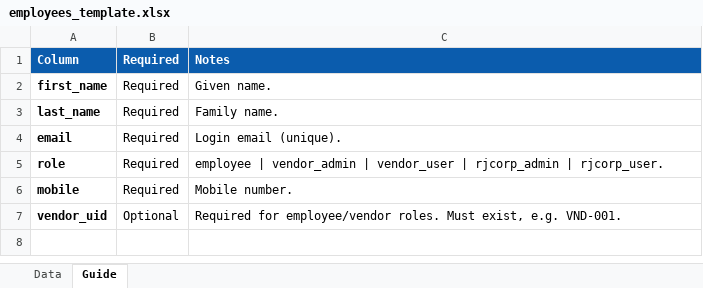
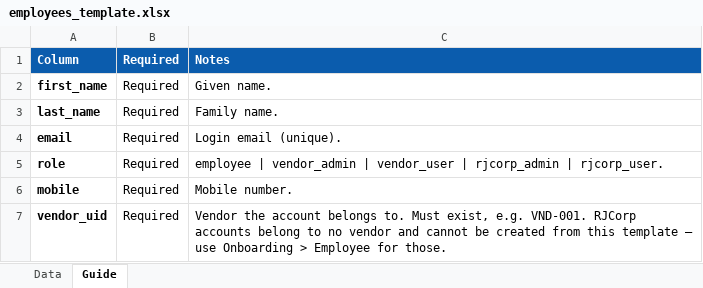
Before and after one commit to VBL-GIT/signage, an Excel workbook: docs/bulk-templates/employees_template.xlsx, sheet Guide, drawn as a sheet; values as stored, in another font and other column widths than the file's, no borders; the diff names each change by its address in the sheet, - before the commit and + after, or states it on an @@ line.

```diff
--- a/docs/bulk-templates/employees_template.xlsx (sheet Guide)
+++ b/docs/bulk-templates/employees_template.xlsx (sheet Guide)
-B7: Optional
+B7: Required
-C7: Required for employee/vendor roles. Must exist, e.g. VND-001.
+C7: Vendor the account belongs to. Must exist, e.g. VND-001. RJCorp accounts belong to no vendor and cannot be created from this template — use Onboarding > Employee for those.
```
Also changed, not shown: docs/bulk-templates/employees_sample.xlsx, docs/bulk-templates/stores_sample.xlsx, 28 other files.
